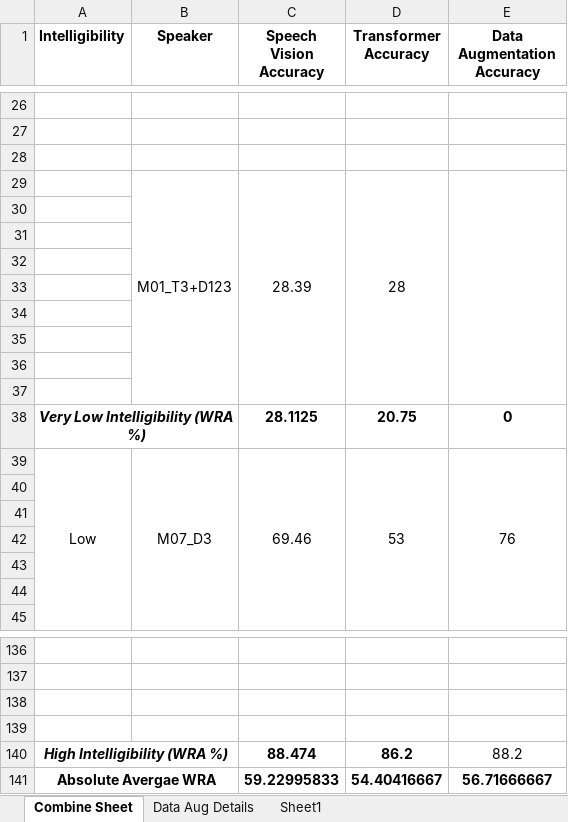
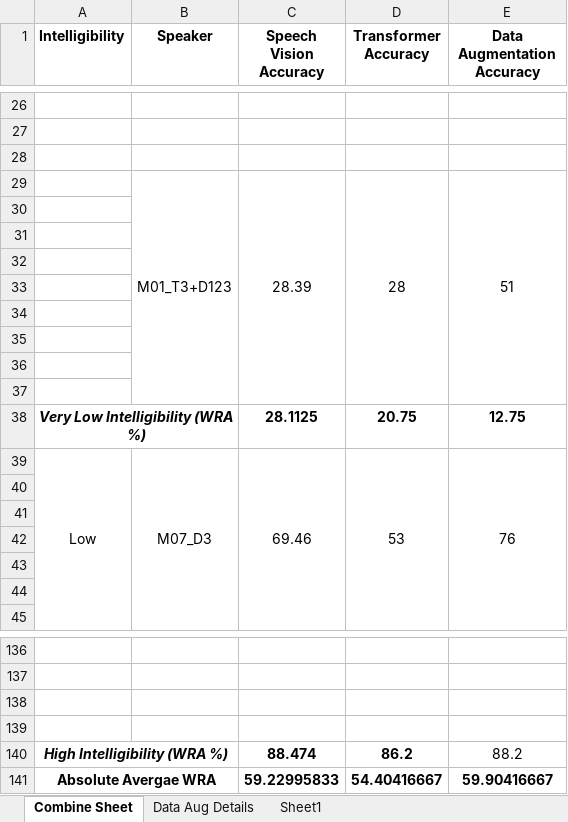
Before and after one commit to dshah1901/P4P-Transformer-ASR-for-Dysarthric-Spech, an Excel workbook: Dysarthic Speaker (Data Augmentation).xlsx, sheet Combine Sheet, drawn as a sheet; only a part is shown, gaps mark what is left out; values as stored, in another font and other column widths than the file's, no borders; the diff names each change by its address in the sheet, - before the commit and + after, or states it on an @@ line.

```diff
--- a/Dysarthic Speaker (Data Augmentation).xlsx (sheet Combine Sheet)
+++ b/Dysarthic Speaker (Data Augmentation).xlsx (sheet Combine Sheet)
-E29 (Data Augmentation Accuracy): (empty)
+E29 (Data Augmentation Accuracy): 51
-E38 (Data Augmentation Accuracy): 0
+E38 (Data Augmentation Accuracy): 12.75
-E141 (Data Augmentation Accuracy): 56.71666667
+E141 (Data Augmentation Accuracy): 59.90416667
```
Also changed, not shown: sheet Sheet1, sheet Data Aug Details, charts or pictures, ASR Results.xlsx, Epoch Accuracy.xlsx, 3 other files.
